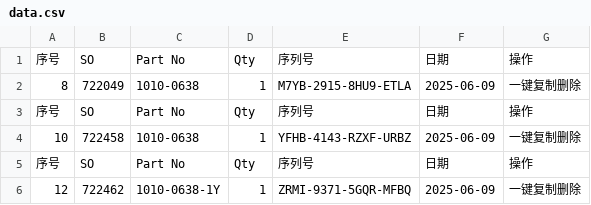
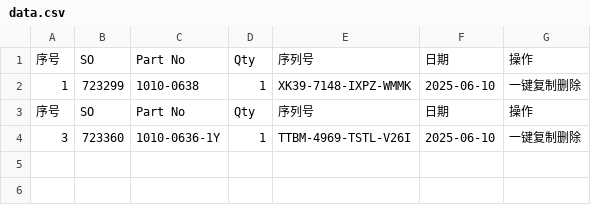
Before and after one commit to Ricky-cloud-star/Zenactcod, a CSV file: data/data.csv, drawn as a sheet.

Commit message:
Update data

```diff
--- a/data/data.csv
+++ b/data/data.csv
@@ -1,6 +1,4 @@
 序号,SO,Part No,Qty,序列号,日期,操作
-8,722049,1010-0638,1,M7YB-2915-8HU9-ETLA,2025-06-09,一键复制删除
+1,723299,1010-0638,1,XK39-7148-IXPZ-WMMK,2025-06-10,一键复制删除
 序号,SO,Part No,Qty,序列号,日期,操作
-10,722458,1010-0638,1,YFHB-4143-RZXF-URBZ,2025-06-09,一键复制删除
-序号,SO,Part No,Qty,序列号,日期,操作
-12,722462,1010-0638-1Y,1,ZRMI-9371-5GQR-MFBQ,2025-06-09,一键复制删除
+3,723360,1010-0636-1Y,1,TTBM-4969-TSTL-V26I,2025-06-10,一键复制删除
```
